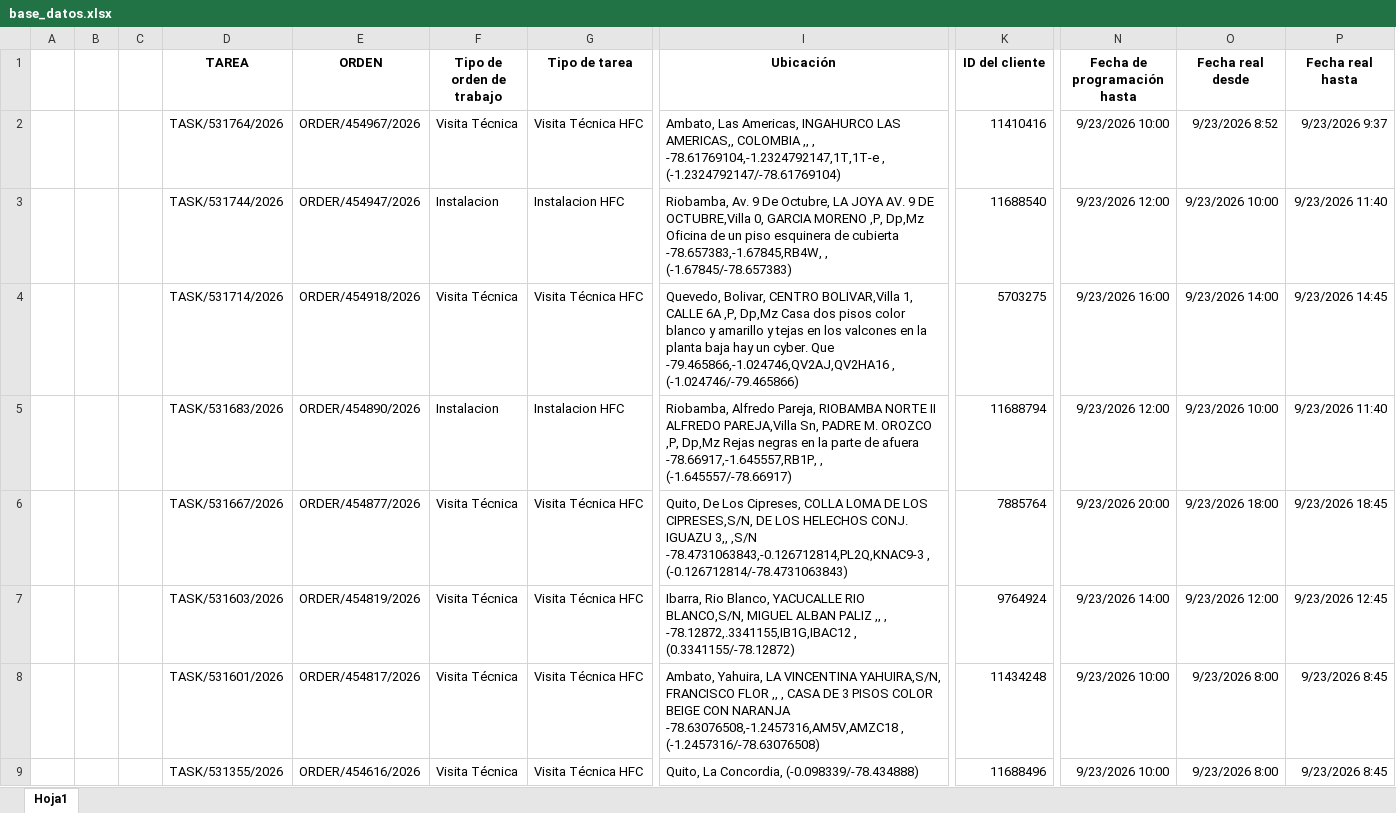
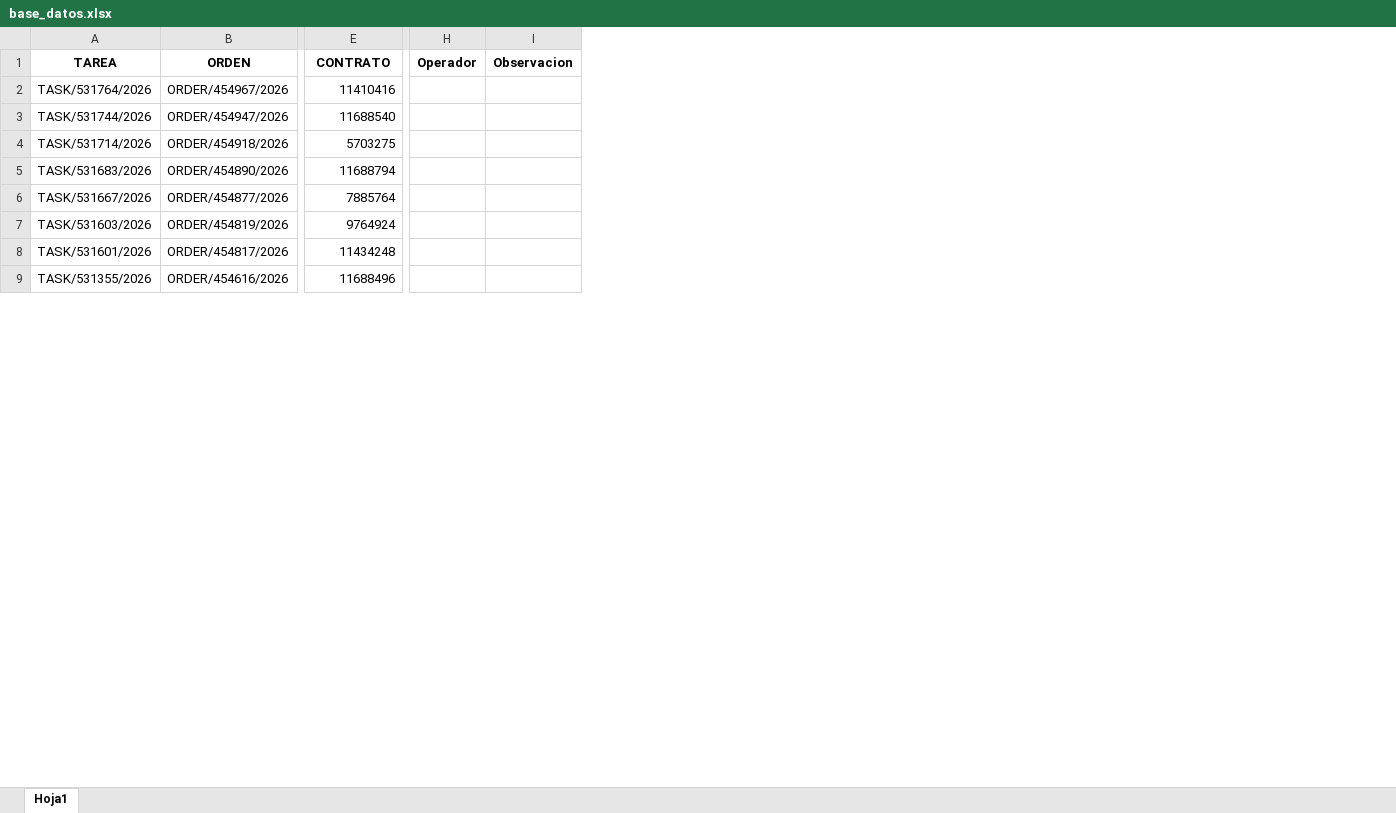
Before and after one commit to Isertel-th/confirmacion_previa_backend, an Excel workbook: docs/base_datos.xlsx, sheet Hoja1, drawn as a sheet; only a part is shown, gaps mark what is left out; values as stored, in another font and other column widths than the file's, no borders; removed rows and columns are numbered as before the commit, all else as after; the diff names each change by its address in the sheet, - before the commit and + after, or states it on an @@ line.

```diff
--- a/docs/base_datos.xlsx (sheet Hoja1)
+++ b/docs/base_datos.xlsx (sheet Hoja1)
-column A, empty
-column B, empty
-column C, empty
-column F (Tipo de orden de trabajo), rows 2-9: Visita Técnica | Instalacion | Visita Técnica | Instalacion | Visita Técnica | Visita Técnica | Visita Técnica | Visita Técnica
-column G (Tipo de tarea), rows 2-9: Visita Técnica HFC | Instalacion HFC | Visita Técnica HFC | Instalacion HFC | Visita Técnica HFC | Visita Técnica HFC | Visita Técnica HFC | Visita Técnica HFC
-column I (Ubicación), rows 2-9: Ambato, Las Americas, INGAHURCO LAS AMERICAS,, COLOMBIA ,, , -78.61769104,-1.2324792147,1T,1T-e , (-1.2324792147/-78.61769104) | Riobamba, Av. 9 De Octubre, LA JOYA AV. 9 DE OCTUBRE,Villa 0, GARCIA MORENO ,P, Dp,Mz Oficina de un piso esquinera de cubierta -78.657383,-1.67845,RB4W, , (-1.67845/-78.657383) | Quevedo, Bolivar, CENTRO BOLIVAR,Villa 1, CALLE 6A ,P, Dp,Mz Casa dos pisos color blanco y amarillo y tejas en los valcones en la planta baja hay un cyber. Que -79.465866,-1.024746,QV2AJ,QV2HA16 , (-1.024746/-79.465866) | Riobamba, Alfredo Pareja, RIOBAMBA NORTE II ALFREDO PAREJA,Villa Sn, PADRE M. OROZCO ,P, Dp,Mz Rejas negras en la parte de afuera -78.66917,-1.645557,RB1P, , (-1.645557/-78.66917) | Quito, De Los Cipreses, COLLA LOMA DE LOS CIPRESES,S/N, DE LOS HELECHOS CONJ. IGUAZU 3,, ,S/N -78.4731063843,-0.126712814,PL2Q,KNAC9-3 , (-0.126712814/-78.4731063843) | Ibarra, Rio Blanco, YACUCALLE RIO BLANCO,S/N, MIGUEL ALBAN PALIZ ,, , -78.12872,.3341155,IB1G,IBAC12 , (0.3341155/-78.12872) | Ambato, Yahuira, LA VINCENTINA YAHUIRA,S/N, FRANCISCO FLOR ,, , CASA DE 3 PISOS COLOR BEIGE CON NARANJA -78.63076508,-1.2457316,AM5V,AMZC18 , (-1.2457316/-78.63076508) | Quito, La Concordia, (-0.098339/-78.434888)
-column N (Fecha de programación hasta), rows 2-9: 9/23/2026 10:00 | 9/23/2026 12:00 | 9/23/2026 16:00 | 9/23/2026 12:00 | 9/23/2026 20:00 | 9/23/2026 14:00 | 9/23/2026 10:00 | 9/23/2026 10:00
-column O (Fecha real desde), rows 2-9: 9/23/2026 8:52 | 9/23/2026 10:00 | 9/23/2026 14:00 | 9/23/2026 10:00 | 9/23/2026 18:00 | 9/23/2026 12:00 | 9/23/2026 8:00 | 9/23/2026 8:00
-column P (Fecha real hasta), rows 2-9: 9/23/2026 9:37 | 9/23/2026 11:40 | 9/23/2026 14:45 | 9/23/2026 11:40 | 9/23/2026 18:45 | 9/23/2026 12:45 | 9/23/2026 8:45 | 9/23/2026 8:45
+column H (Operador), empty
+column I (Observacion), empty
-E1: ID del cliente
+E1: CONTRATO
```
Also changed, not shown: 1 other file.
